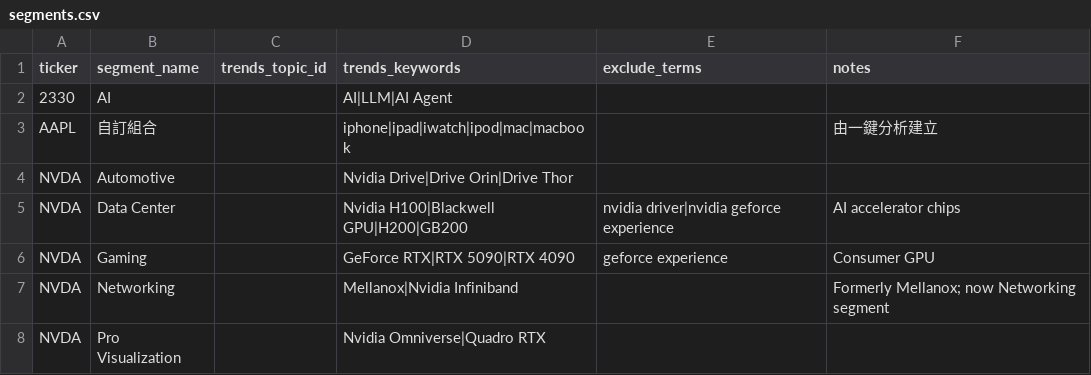
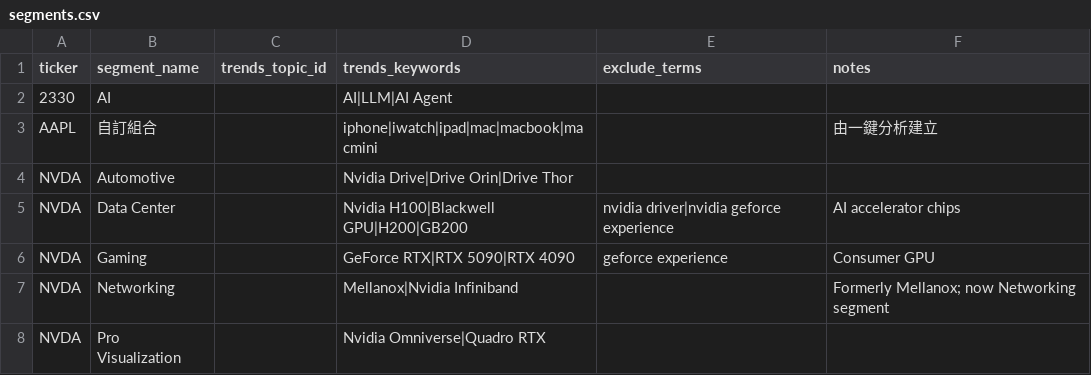
Before and after one commit to ycmc01/googletrend, a CSV file: reference/segments.csv, drawn as a sheet.

```diff
--- a/reference/segments.csv
+++ b/reference/segments.csv
@@ -2,3 +2,3 @@ ticker,segment_name,trends_topic_id,trends_keywords,exclude_terms,notes
 2330,AI,,AI|LLM|AI Agent,,
-AAPL,自訂組合,,iphone|ipad|iwatch|ipod|mac|macbook,,由一鍵分析建立
+AAPL,自訂組合,,iphone|iwatch|ipad|mac|macbook|macmini,,由一鍵分析建立
 NVDA,Automotive,,Nvidia Drive|Drive Orin|Drive Thor,,
```
Also changed, not shown: reference/revenue_weights.csv.
